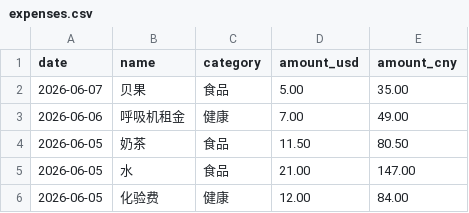
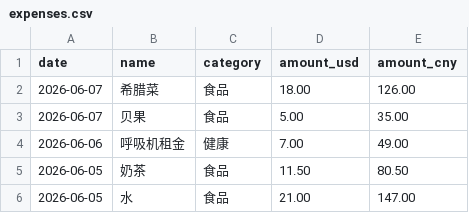
Before and after one commit to yang-lanlan/33, a CSV file: data/expenses.csv, drawn as a sheet; only a part is shown; the shorter side is filled out with more unchanged rows.

Commit message:
chore: update csv 2026-06-07T18:55:15.967Z

```diff
--- a/data/expenses.csv
+++ b/data/expenses.csv
@@ -1,2 +1,3 @@
 date,name,category,amount_usd,amount_cny
+"2026-06-07","希腊菜","食品","18.00","126.00"
 "2026-06-07","贝果","食品","5.00","35.00"
```
